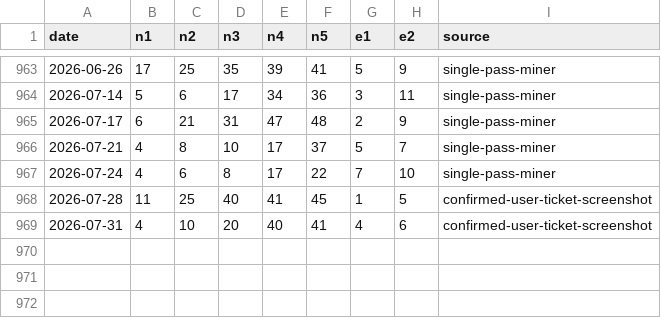
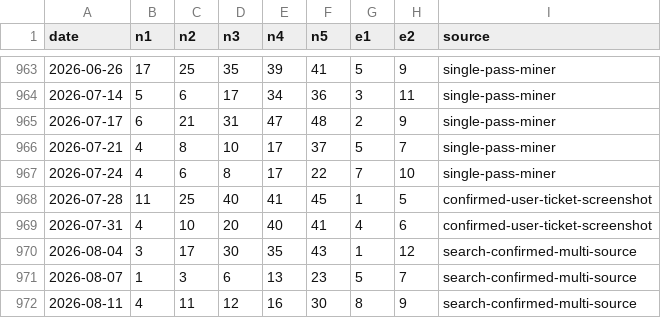
Before and after one commit to danijelthecode/Aldacore_MVP, a CSV file: eurojackpot/data/eurojackpot_draws_full.csv, drawn as a sheet; only a part is shown, gaps mark what is left out; the diff names each change by its address in the sheet, - before the commit and + after, or states it on an @@ line.

```diff
--- a/eurojackpot/data/eurojackpot_draws_full.csv
+++ b/eurojackpot/data/eurojackpot_draws_full.csv
+row 970: 2026-08-04 | 3 | 17 | 30 | 35 | 43 | 1 | 12 | search-confirmed-multi-source
+row 971: 2026-08-07 | 1 | 3 | 6 | 13 | 23 | 5 | 7 | search-confirmed-multi-source
+row 972: 2026-08-11 | 4 | 11 | 12 | 16 | 30 | 8 | 9 | search-confirmed-multi-source
```
Also changed, not shown: eurojackpot/data/eurojackpot_last200.csv, 2 other files.
